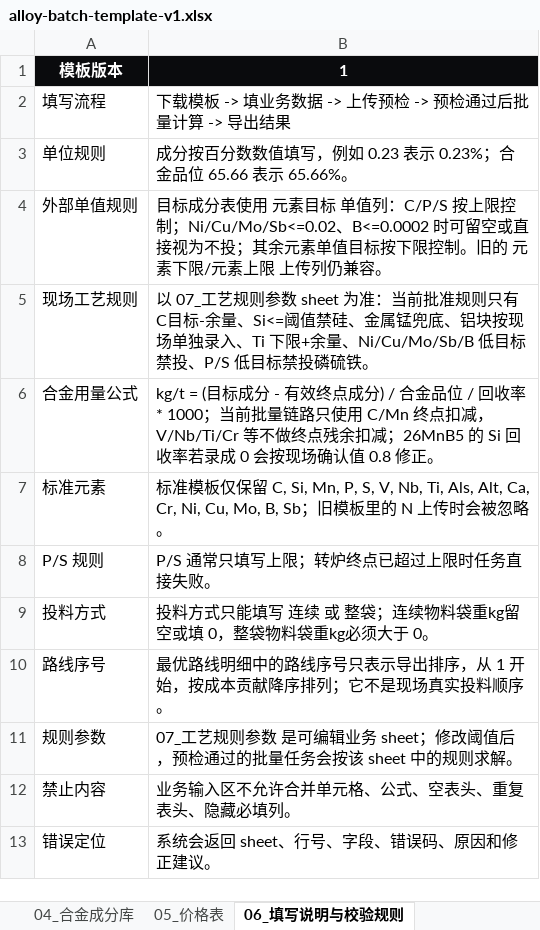
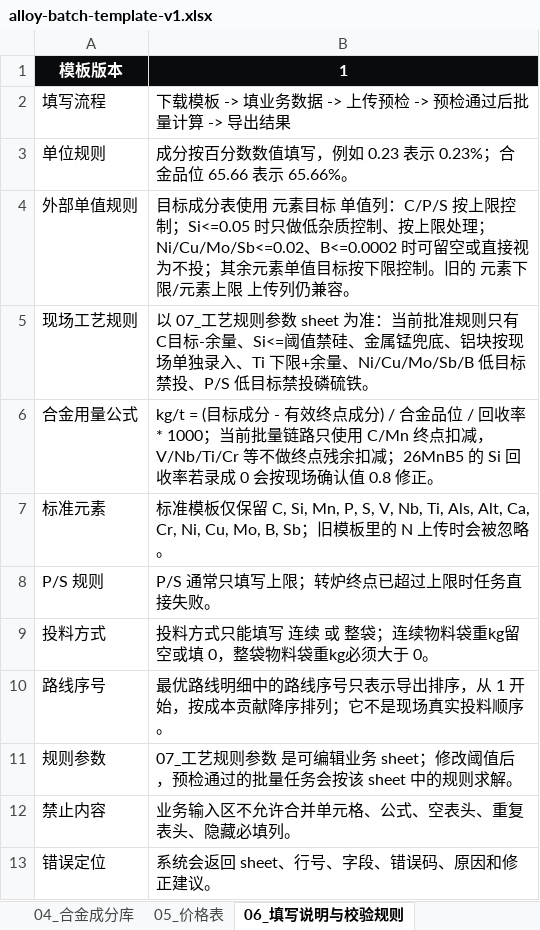
Before and after one commit to MagicXran/alloy_cost_calculation, an Excel workbook: alloy-batch-template-v1.xlsx, sheet 06_填写说明与校验规则, drawn as a sheet; values as stored, in another font and other column widths than the file's, no borders; the diff names each change by its address in the sheet, - before the commit and + after, or states it on an @@ line.

```diff
--- a/alloy-batch-template-v1.xlsx (sheet 06_填写说明与校验规则)
+++ b/alloy-batch-template-v1.xlsx (sheet 06_填写说明与校验规则)
-B4: …限控制；Ni/Cu/Mo/Sb<=0.02、B<=0.0002 时…
+B4: …限控制；Si<=0.05 时只做低杂质控制、按上限处理；Ni/Cu/Mo/Sb<=0.02、B<=0.0002 时…
```
Also changed, not shown: sheet 07_工艺规则参数, outputs/lp_actual_aluminum/热卷成本效益测算20260613版_LP新算法_单源对比_20260615.xlsx, 7 other files.
